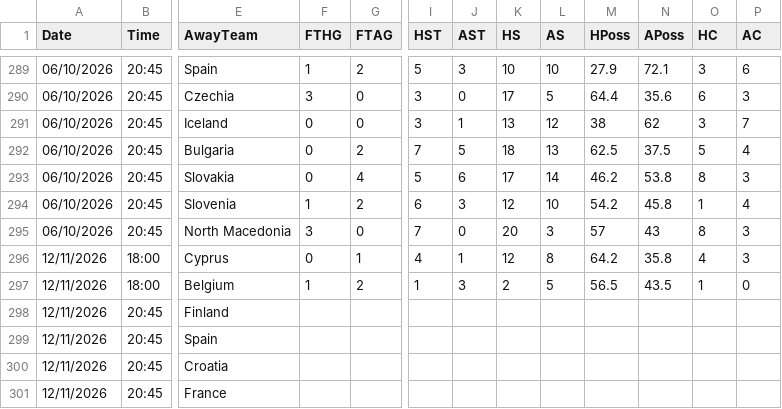
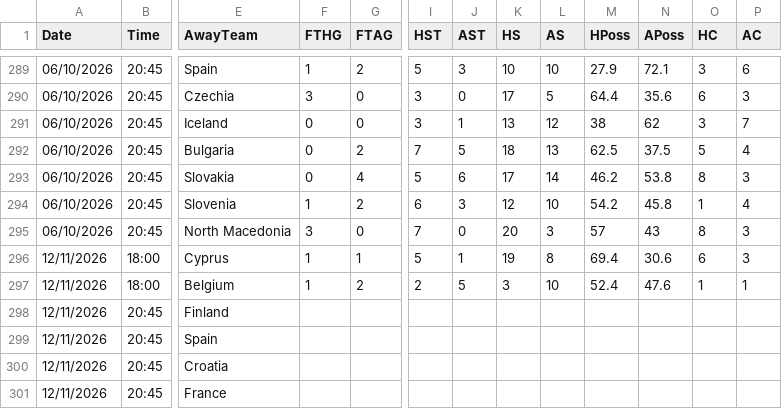
Before and after one commit to yorsbedoya-ui/pizarra-de-pronosticos, a CSV file: data/europa/UNL.csv, drawn as a sheet; only a part is shown, gaps mark what is left out; the diff names each change by its address in the sheet, - before the commit and + after, or states it on an @@ line.

Commit message:
Europa 2026-11-12T18:18

```diff
--- a/data/europa/UNL.csv
+++ b/data/europa/UNL.csv
-F296 (FTHG): 0
+F296 (FTHG): 1
-I296 (HST): 4
+I296 (HST): 5
-K296 (HS): 12
+K296 (HS): 19
-M296 (HPoss): 64.2
+M296 (HPoss): 69.4
-N296 (APoss): 35.8
+N296 (APoss): 30.6
-O296 (HC): 4
+O296 (HC): 6
-I297 (HST): 1
+I297 (HST): 2
-J297 (AST): 3
+J297 (AST): 5
-K297 (HS): 2
+K297 (HS): 3
-L297 (AS): 5
+L297 (AS): 10
-M297 (HPoss): 56.5
+M297 (HPoss): 52.4
-N297 (APoss): 43.5
+N297 (APoss): 47.6
-P297 (AC): 0
+P297 (AC): 1
```
